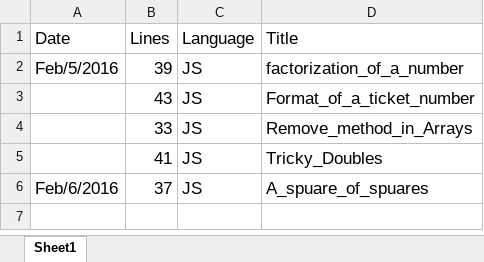
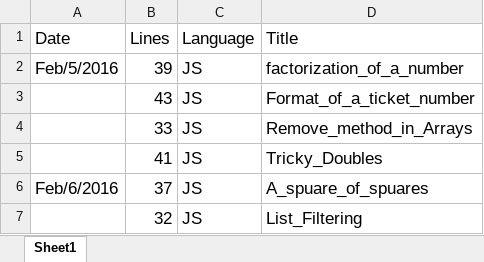
Before and after one commit to jackysfbay/100-codes-project, an Excel workbook: Code_Lines.xlsx, sheet Sheet1, drawn as a sheet; values as stored, in another font and other column widths than the file's, no borders; the diff names each change by its address in the sheet, - before the commit and + after, or states it on an @@ line.

```diff
--- a/Code_Lines.xlsx (sheet Sheet1)
+++ b/Code_Lines.xlsx (sheet Sheet1)
+row 7:  | 32 | JS | List_Filtering
```
Also changed, not shown: 3 other files.
